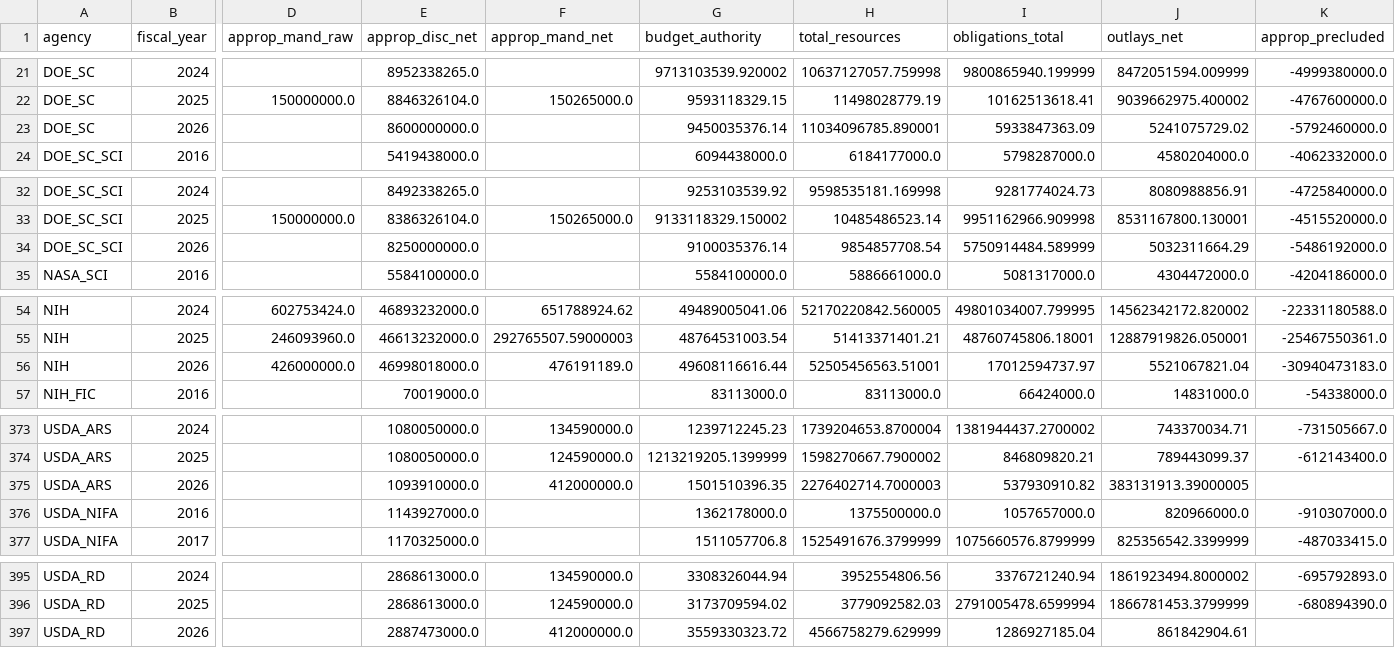
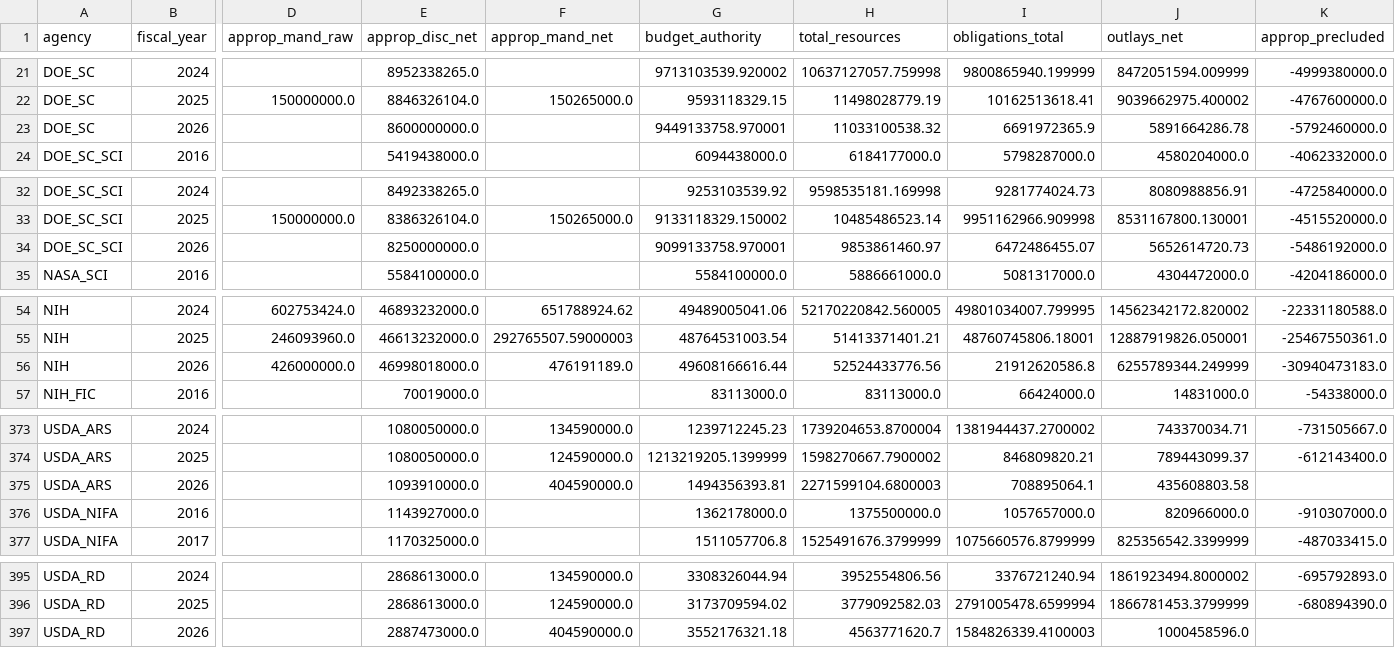
Before and after one commit to jdwor/ScienceSpending, a CSV file: data/processed/approp_summary.csv, drawn as a sheet; only a part is shown, gaps mark what is left out; the diff covers the shown part only; the diff names each change by its address in the sheet, - before the commit and + after, or states it on an @@ line.

```diff
--- a/data/processed/approp_summary.csv
+++ b/data/processed/approp_summary.csv
-G23 (budget_authority): 9450035376.14
+G23 (budget_authority): 9449133758.970001
-H23 (total_resources): 11034096785.890001
+H23 (total_resources): 11033100538.32
-I23 (obligations_total): 5933847363.09
+I23 (obligations_total): 6691972365.9
-J23 (outlays_net): 5241075729.02
+J23 (outlays_net): 5891664286.78
-G34 (budget_authority): 9100035376.14
+G34 (budget_authority): 9099133758.970001
-H34 (total_resources): 9854857708.54
+H34 (total_resources): 9853861460.97
-I34 (obligations_total): 5750914484.589999
+I34 (obligations_total): 6472486455.07
-J34 (outlays_net): 5032311664.29
+J34 (outlays_net): 5652614720.73
-G56 (budget_authority): 49608116616.44
+G56 (budget_authority): 49608166616.44
-H56 (total_resources): 52505456563.51001
+H56 (total_resources): 52524433776.56
-I56 (obligations_total): 17012594737.97
+I56 (obligations_total): 21912620586.8
-J56 (outlays_net): 5521067821.04
+J56 (outlays_net): 6255789344.249999
-F375 (approp_mand_net): 412000000.0
+F375 (approp_mand_net): 404590000.0
-G375 (budget_authority): 1501510396.35
+G375 (budget_authority): 1494356393.81
-H375 (total_resources): 2276402714.7000003
+H375 (total_resources): 2271599104.6800003
-I375 (obligations_total): 537930910.82
+I375 (obligations_total): 708895064.1
-J375 (outlays_net): 383131913.39000005
+J375 (outlays_net): 435608803.58
-F397 (approp_mand_net): 412000000.0
+F397 (approp_mand_net): 404590000.0
-G397 (budget_authority): 3559330323.72
+G397 (budget_authority): 3552176321.18
-H397 (total_resources): 4566758279.629999
+H397 (total_resources): 4563771620.7
-I397 (obligations_total): 1286927185.04
+I397 (obligations_total): 1584826339.4100003
-J397 (outlays_net): 861842904.61
+J397 (outlays_net): 1000458596.0
```
Also changed, not shown: 69 edited cells elsewhere in this file, awards/processed/award_summary.csv, awards/processed/award_summary_all.csv, 6 other files.
